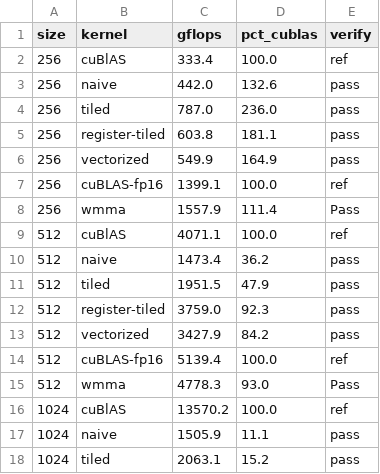
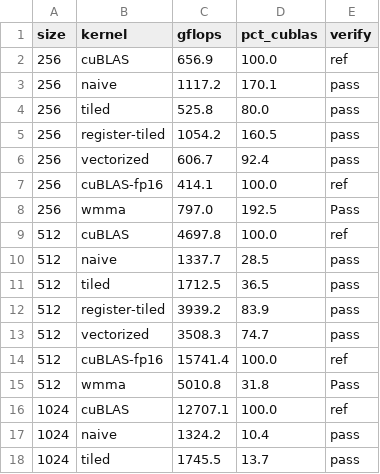
Before and after one commit to edjson/cuda-gemm, a CSV file: results.csv, drawn as a sheet; only a part is shown; the diff covers the shown part only.

Commit message:
Regenerate sweep with 2048, fix missing FP32 cuBLAS line in plot
- Add 2048 to the --sweep sizes and regenerate results.csv and both
  plots on the RTX 5060 Ti.
- The harness wrote the FP32 baseline as "cuBlAS" while plot.py looks
  up "cuBLAS", so the FP32 cuBLAS line never appeared in
  gflops_vs_size.png. Print it as "cuBLAS".
- Fix typos in the plot labels ("cuBLS thoughput", "kernals").

```diff
--- a/results.csv
+++ b/results.csv
@@ -1,18 +1,18 @@
 size,kernel,gflops,pct_cublas,verify
-256,cuBlAS,333.4,100.0,ref
-256,naive,442.0,132.6,pass
-256,tiled,787.0,236.0,pass
-256,register-tiled,603.8,181.1,pass
-256,vectorized,549.9,164.9,pass
-256,cuBLAS-fp16,1399.1,100.0,ref
-256,wmma,1557.9,111.4,Pass
-512,cuBlAS,4071.1,100.0,ref
-512,naive,1473.4,36.2,pass
-512,tiled,1951.5,47.9,pass
-512,register-tiled,3759.0,92.3,pass
-512,vectorized,3427.9,84.2,pass
-512,cuBLAS-fp16,5139.4,100.0,ref
-512,wmma,4778.3,93.0,Pass
-1024,cuBlAS,13570.2,100.0,ref
-1024,naive,1505.9,11.1,pass
-1024,tiled,2063.1,15.2,pass
+256,cuBLAS,656.9,100.0,ref
+256,naive,1117.2,170.1,pass
+256,tiled,525.8,80.0,pass
+256,register-tiled,1054.2,160.5,pass
+256,vectorized,606.7,92.4,pass
+256,cuBLAS-fp16,414.1,100.0,ref
+256,wmma,797.0,192.5,Pass
+512,cuBLAS,4697.8,100.0,ref
+512,naive,1337.7,28.5,pass
+512,tiled,1712.5,36.5,pass
+512,register-tiled,3939.2,83.9,pass
+512,vectorized,3508.3,74.7,pass
+512,cuBLAS-fp16,15741.4,100.0,ref
+512,wmma,5010.8,31.8,Pass
+1024,cuBLAS,12707.1,100.0,ref
+1024,naive,1324.2,10.4,pass
+1024,tiled,1745.5,13.7,pass
```
Also changed, not shown: 7 added rows and 19 edited cells elsewhere in this file, 5 other files.
